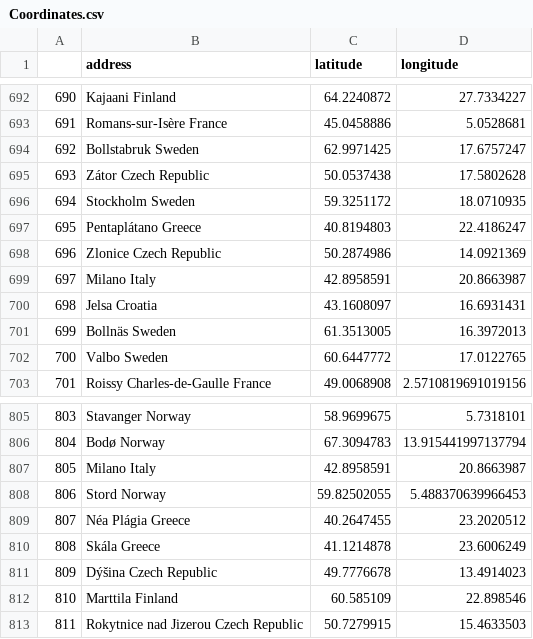
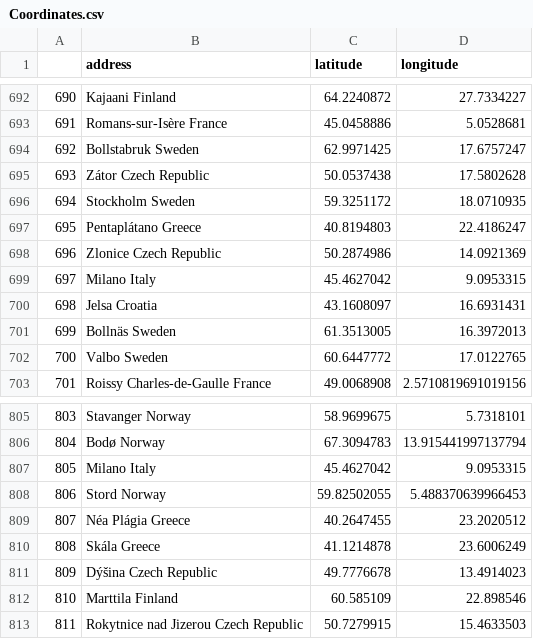
Before and after one commit to raiisac/data_visualisation, a CSV file: sveltekit-app/static/Coordinates.csv, drawn as a sheet; only a part is shown, gaps mark what is left out.

```diff
--- a/sveltekit-app/static/Coordinates.csv
+++ b/sveltekit-app/static/Coordinates.csv
@@ -698,3 +698,3 @@
 "696","Zlonice Czech Republic",50.2874986,14.0921369
-"697","Milano Italy",42.8958591,20.8663987
+"697","Milano Italy",45.4627042,9.0953315
 "698","Jelsa Croatia",43.1608097,16.6931431
@@ -806,3 +806,3 @@
 "804","Bodø Norway",67.3094783,13.915441997137794
-"805","Milano Italy",42.8958591,20.8663987
+"805","Milano Italy",45.4627042,9.0953315
 "806","Stord Norway",59.82502055,5.488370639966453
```
Also changed, not shown: 3 other files.
